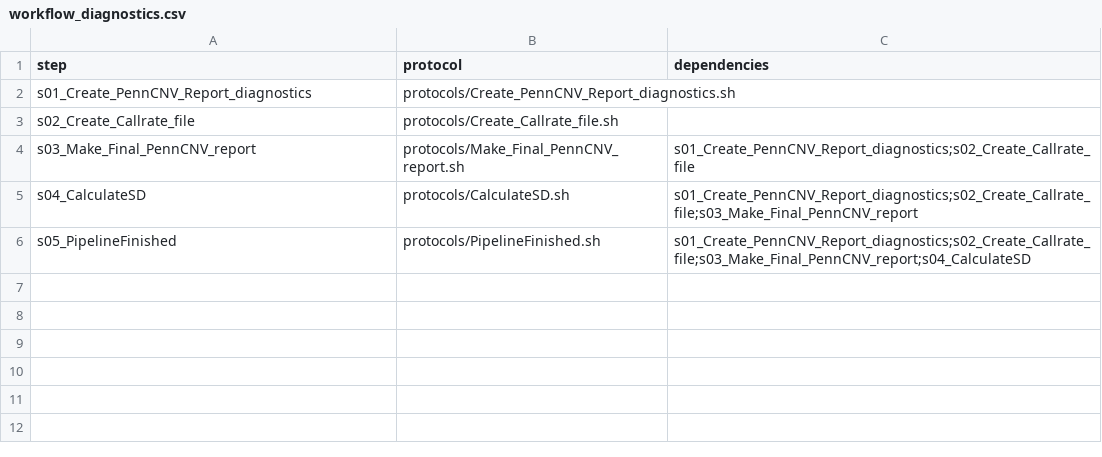
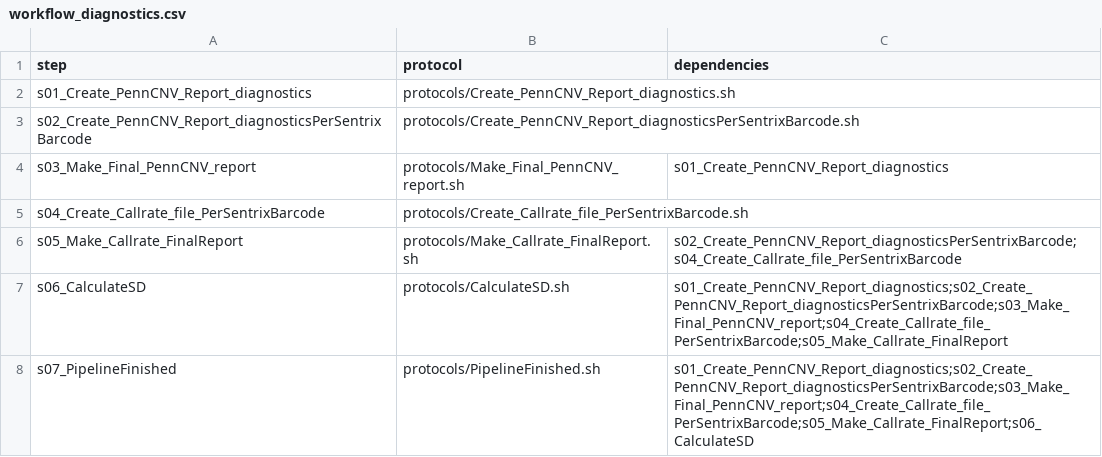
Before and after one commit to molgenis/GAP, a CSV file: workflow_diagnostics.csv, drawn as a sheet.

Commit message:
updated workflow_diagnostics.csv with PennCNV and Callrate per sentrixbarcode, PennCNV output per samples

```diff
--- a/workflow_diagnostics.csv
+++ b/workflow_diagnostics.csv
@@ -2,5 +2,7 @@ step,protocol,dependencies
 s01_Create_PennCNV_Report_diagnostics,protocols/Create_PennCNV_Report_diagnostics.sh,
-s02_Create_Callrate_file,protocols/Create_Callrate_file.sh,
-s03_Make_Final_PennCNV_report,protocols/Make_Final_PennCNV_report.sh,s01_Create_PennCNV_Report_diagnostics;s02_Create_Callrate_file
-s04_CalculateSD,protocols/CalculateSD.sh,s01_Create_PennCNV_Report_diagnostics;s02_Create_Callrate_file;s03_Make_Final_PennCNV_report
-s05_PipelineFinished,protocols/PipelineFinished.sh,s01_Create_PennCNV_Report_diagnostics;s02_Create_Callrate_file;s03_Make_Final_PennCNV_report;s04_CalculateSD
+s02_Create_PennCNV_Report_diagnosticsPerSentrixBarcode,protocols/Create_PennCNV_Report_diagnosticsPerSentrixBarcode.sh,
+s03_Make_Final_PennCNV_report,protocols/Make_Final_PennCNV_report.sh,s01_Create_PennCNV_Report_diagnostics,
+s04_Create_Callrate_file_PerSentrixBarcode,protocols/Create_Callrate_file_PerSentrixBarcode.sh,
+s05_Make_Callrate_FinalReport,protocols/Make_Callrate_FinalReport.sh,s02_Create_PennCNV_Report_diagnosticsPerSentrixBarcode;s04_Create_Callrate_file_PerSentrixBarcode,
+s06_CalculateSD,protocols/CalculateSD.sh,s01_Create_PennCNV_Report_diagnostics;s02_Create_PennCNV_Report_diagnosticsPerSentrixBarcode;s03_Make_Final_PennCNV_report;s04_Create_Callrate_file_PerSentrixBarcode;s05_Make_Callrate_FinalReport,
+s07_PipelineFinished,protocols/PipelineFinished.sh,s01_Create_PennCNV_Report_diagnostics;s02_Create_PennCNV_Report_diagnosticsPerSentrixBarcode;s03_Make_Final_PennCNV_report;s04_Create_Callrate_file_PerSentrixBarcode;s05_Make_Callrate_FinalReport;s06_CalculateSD
```
Also changed, not shown: 5 other files.
